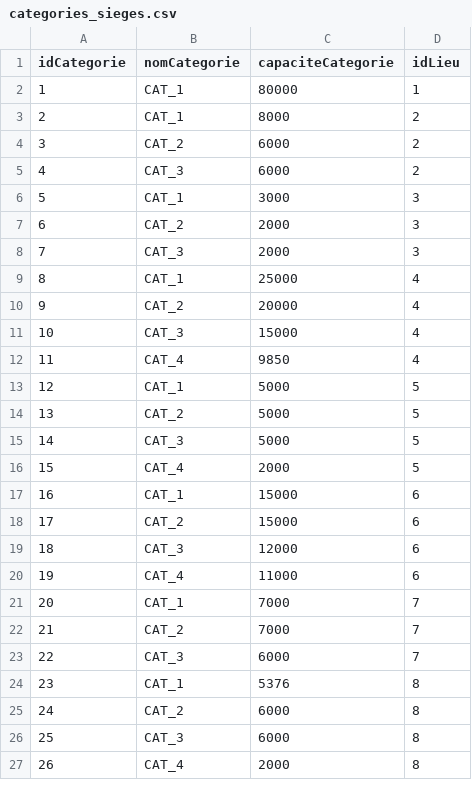
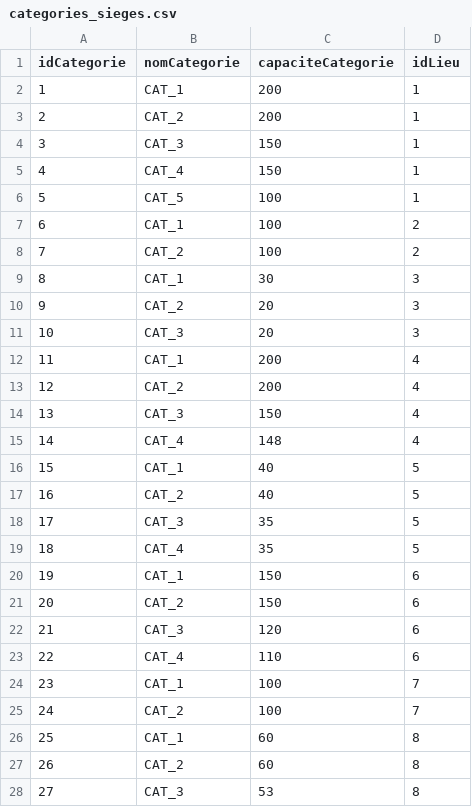
Before and after one commit to Marie406/TicketMaster2.0, a CSV file: CREATION/bdd/categories_sieges.csv, drawn as a sheet; only a part is shown; removed rows and columns are numbered as before the commit, all else as after; the diff covers the shown part only; the diff names each change by its address in the sheet, - before the commit and + after, or states it on an @@ line.

Commit message:
ajout de triggers pour le remplissage auto de Billet et Grille + nettoyages sieges

```diff
--- a/CREATION/bdd/categories_sieges.csv
+++ b/CREATION/bdd/categories_sieges.csv
-C2 (capaciteCategorie): 80000
+C2 (capaciteCategorie): 200
+row 3: 2 | CAT_2 | 200 | 1
+row 4: 3 | CAT_3 | 150 | 1
+row 5: 4 | CAT_4 | 150 | 1
+row 6: 5 | CAT_5 | 100 | 1
@@ column A (idCategorie) renumbered between rows 7 and 80 @@
-C7 (capaciteCategorie): 8000
+C7 (capaciteCategorie): 100
-C8 (capaciteCategorie): 6000
+C8 (capaciteCategorie): 100
-row 5: 4 | CAT_3 | 6000 | 2
-C9 (capaciteCategorie): 3000
+C9 (capaciteCategorie): 30
-C10:C11 (capaciteCategorie): 2000
+C10:C11 (capaciteCategorie): 20
-C12 (capaciteCategorie): 25000
+C12 (capaciteCategorie): 200
-C13 (capaciteCategorie): 20000
+C13 (capaciteCategorie): 200
-C14 (capaciteCategorie): 15000
+C14 (capaciteCategorie): 150
-C15 (capaciteCategorie): 9850
+C15 (capaciteCategorie): 148
-C16:C17 (capaciteCategorie): 5000
+C16:C17 (capaciteCategorie): 40
-C18 (capaciteCategorie): 5000
+C18 (capaciteCategorie): 35
-C19 (capaciteCategorie): 2000
+C19 (capaciteCategorie): 35
-C20:C21 (capaciteCategorie): 15000
+C20:C21 (capaciteCategorie): 150
-C22 (capaciteCategorie): 12000
+C22 (capaciteCategorie): 120
-C23 (capaciteCategorie): 11000
+C23 (capaciteCategorie): 110
-C24:C25 (capaciteCategorie): 7000
+C24:C25 (capaciteCategorie): 100
-row 23: 22 | CAT_3 | 6000 | 7
-C26 (capaciteCategorie): 5376
+C26 (capaciteCategorie): 60
-C27 (capaciteCategorie): 6000
+C27 (capaciteCategorie): 60
-C28 (capaciteCategorie): 6000
+C28 (capaciteCategorie): 53
-row 27: 26 | CAT_4 | 2000 | 8
```
Also changed, not shown: 11 added rows and 42 edited cells elsewhere in this file, CREATION/bdd/lieux.csv, 5 other files.
